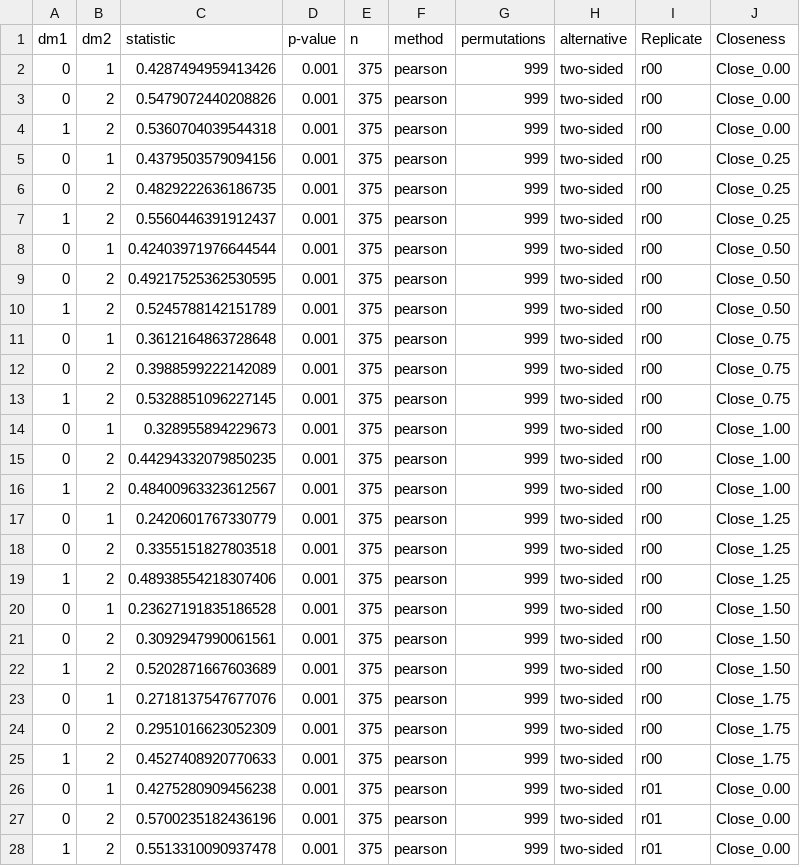
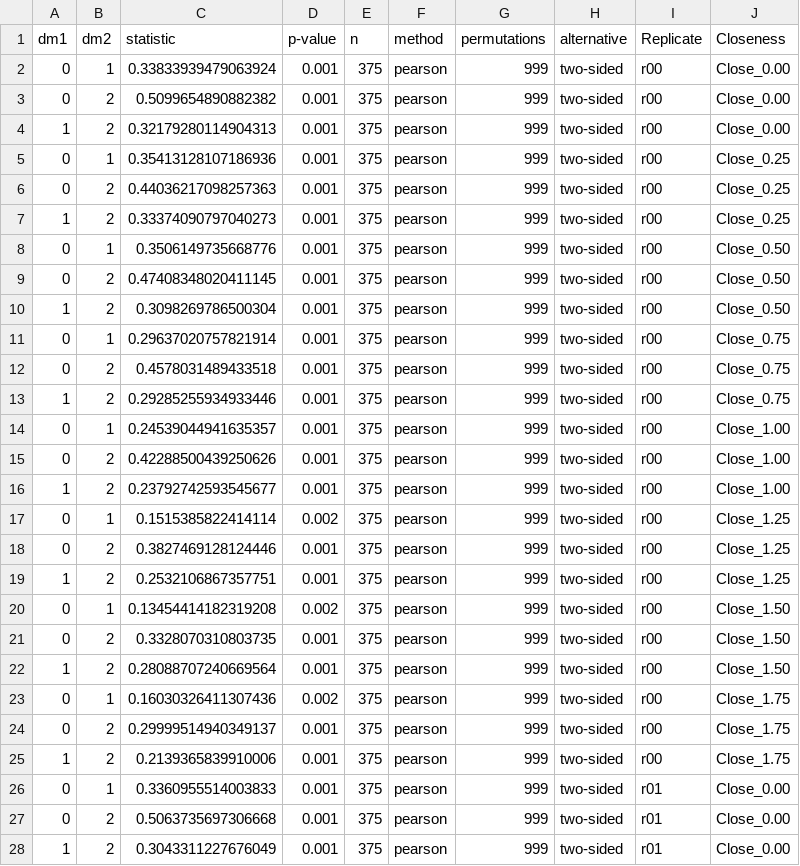
Before and after one commit to codyheiser/furry-couscous, a CSV file: outputs/tSNE_PCA_correlations.csv, drawn as a sheet; only a part is shown; the diff covers the shown part only.

```diff
--- a/outputs/tSNE_PCA_correlations.csv
+++ b/outputs/tSNE_PCA_correlations.csv
@@ -1,28 +1,28 @@
 dm1,dm2,statistic,p-value,n,method,permutations,alternative,Replicate,Closeness
-0,1,0.4287494959413426,0.001,375,pearson,999,two-sided,r00,Close_0.00
-0,2,0.5479072440208826,0.001,375,pearson,999,two-sided,r00,Close_0.00
-1,2,0.5360704039544318,0.001,375,pearson,999,two-sided,r00,Close_0.00
-0,1,0.4379503579094156,0.001,375,pearson,999,two-sided,r00,Close_0.25
-0,2,0.4829222636186735,0.001,375,pearson,999,two-sided,r00,Close_0.25
-1,2,0.5560446391912437,0.001,375,pearson,999,two-sided,r00,Close_0.25
-0,1,0.42403971976644544,0.001,375,pearson,999,two-sided,r00,Close_0.50
-0,2,0.49217525362530595,0.001,375,pearson,999,two-sided,r00,Close_0.50
-1,2,0.5245788142151789,0.001,375,pearson,999,two-sided,r00,Close_0.50
-0,1,0.3612164863728648,0.001,375,pearson,999,two-sided,r00,Close_0.75
-0,2,0.3988599222142089,0.001,375,pearson,999,two-sided,r00,Close_0.75
-1,2,0.5328851096227145,0.001,375,pearson,999,two-sided,r00,Close_0.75
-0,1,0.328955894229673,0.001,375,pearson,999,two-sided,r00,Close_1.00
-0,2,0.44294332079850235,0.001,375,pearson,999,two-sided,r00,Close_1.00
-1,2,0.48400963323612567,0.001,375,pearson,999,two-sided,r00,Close_1.00
-0,1,0.2420601767330779,0.001,375,pearson,999,two-sided,r00,Close_1.25
-0,2,0.3355151827803518,0.001,375,pearson,999,two-sided,r00,Close_1.25
-1,2,0.48938554218307406,0.001,375,pearson,999,two-sided,r00,Close_1.25
-0,1,0.23627191835186528,0.001,375,pearson,999,two-sided,r00,Close_1.50
-0,2,0.3092947990061561,0.001,375,pearson,999,two-sided,r00,Close_1.50
-1,2,0.5202871667603689,0.001,375,pearson,999,two-sided,r00,Close_1.50
-0,1,0.2718137547677076,0.001,375,pearson,999,two-sided,r00,Close_1.75
-0,2,0.2951016623052309,0.001,375,pearson,999,two-sided,r00,Close_1.75
-1,2,0.4527408920770633,0.001,375,pearson,999,two-sided,r00,Close_1.75
-0,1,0.4275280909456238,0.001,375,pearson,999,two-sided,r01,Close_0.00
-0,2,0.5700235182436196,0.001,375,pearson,999,two-sided,r01,Close_0.00
-1,2,0.5513310090937478,0.001,375,pearson,999,two-sided,r01,Close_0.00
+0,1,0.33833939479063924,0.001,375,pearson,999,two-sided,r00,Close_0.00
+0,2,0.5099654890882382,0.001,375,pearson,999,two-sided,r00,Close_0.00
+1,2,0.32179280114904313,0.001,375,pearson,999,two-sided,r00,Close_0.00
+0,1,0.35413128107186936,0.001,375,pearson,999,two-sided,r00,Close_0.25
+0,2,0.44036217098257363,0.001,375,pearson,999,two-sided,r00,Close_0.25
+1,2,0.33374090797040273,0.001,375,pearson,999,two-sided,r00,Close_0.25
+0,1,0.3506149735668776,0.001,375,pearson,999,two-sided,r00,Close_0.50
+0,2,0.47408348020411145,0.001,375,pearson,999,two-sided,r00,Close_0.50
+1,2,0.3098269786500304,0.001,375,pearson,999,two-sided,r00,Close_0.50
+0,1,0.29637020757821914,0.001,375,pearson,999,two-sided,r00,Close_0.75
+0,2,0.4578031489433518,0.001,375,pearson,999,two-sided,r00,Close_0.75
+1,2,0.29285255934933446,0.001,375,pearson,999,two-sided,r00,Close_0.75
+0,1,0.24539044941635357,0.001,375,pearson,999,two-sided,r00,Close_1.00
+0,2,0.42288500439250626,0.001,375,pearson,999,two-sided,r00,Close_1.00
+1,2,0.23792742593545677,0.001,375,pearson,999,two-sided,r00,Close_1.00
+0,1,0.1515385822414114,0.002,375,pearson,999,two-sided,r00,Close_1.25
+0,2,0.3827469128124446,0.001,375,pearson,999,two-sided,r00,Close_1.25
+1,2,0.2532106867357751,0.001,375,pearson,999,two-sided,r00,Close_1.25
+0,1,0.13454414182319208,0.002,375,pearson,999,two-sided,r00,Close_1.50
+0,2,0.3328070310803735,0.001,375,pearson,999,two-sided,r00,Close_1.50
+1,2,0.28088707240669564,0.001,375,pearson,999,two-sided,r00,Close_1.50
+0,1,0.16030326411307436,0.002,375,pearson,999,two-sided,r00,Close_1.75
+0,2,0.29999514940349137,0.001,375,pearson,999,two-sided,r00,Close_1.75
+1,2,0.2139365839910006,0.001,375,pearson,999,two-sided,r00,Close_1.75
+0,1,0.3360955514003833,0.001,375,pearson,999,two-sided,r01,Close_0.00
+0,2,0.5063735697306668,0.001,375,pearson,999,two-sided,r01,Close_0.00
+1,2,0.3043311227676049,0.001,375,pearson,999,two-sided,r01,Close_0.00
```
Also changed, not shown: 49 edited cells elsewhere in this file, 26 other files.
